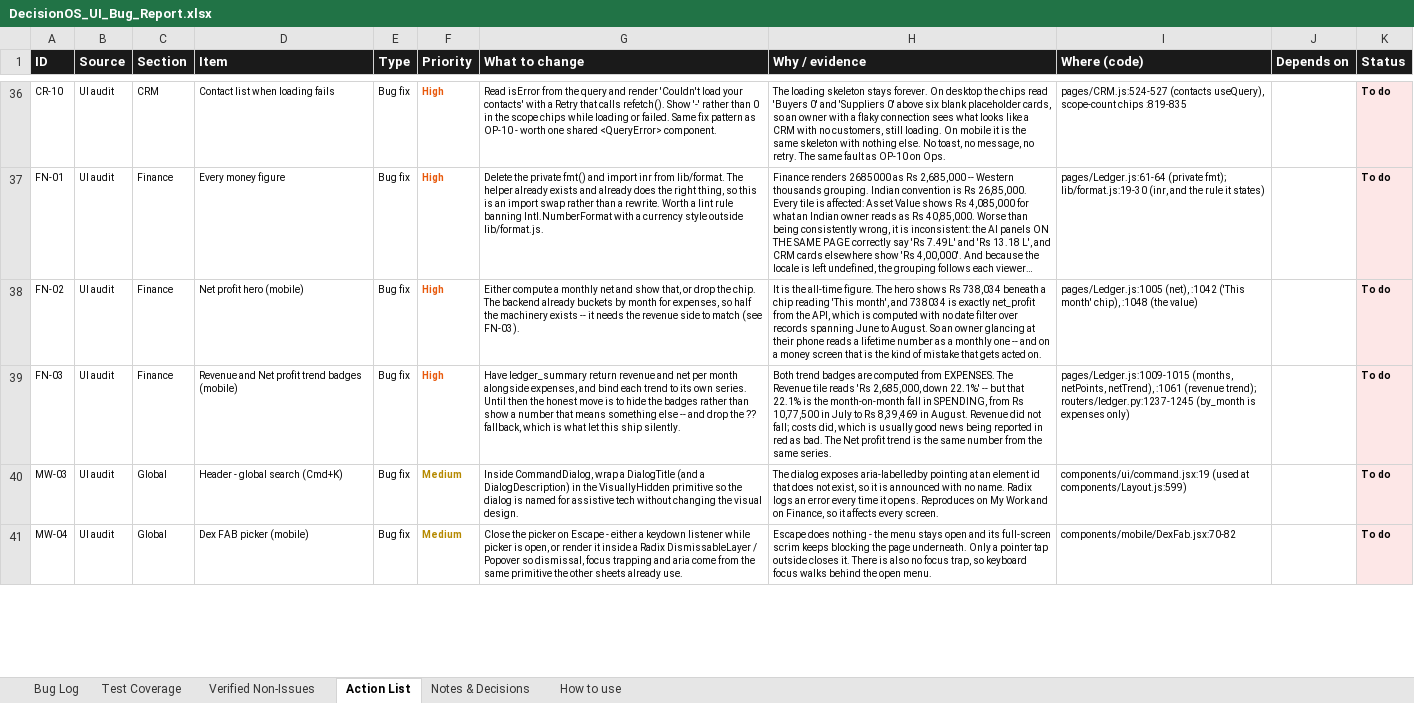
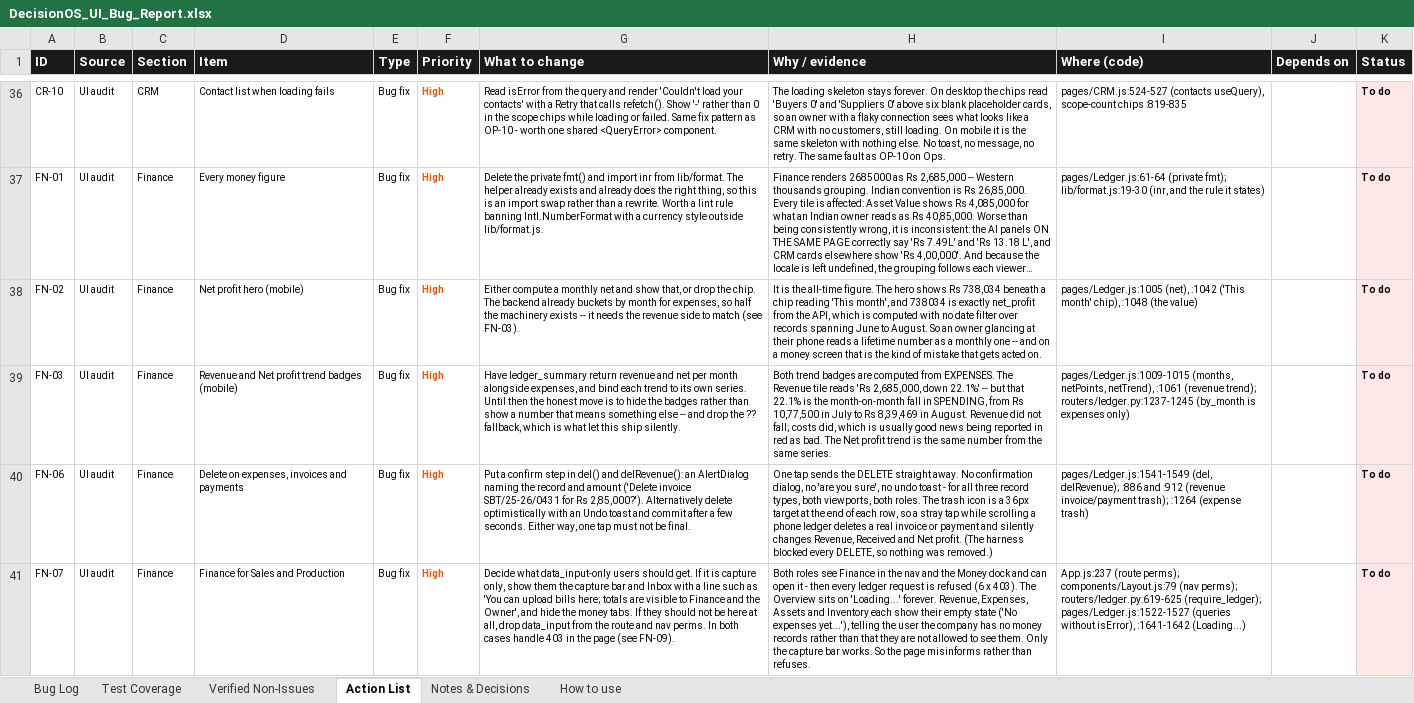
Before and after one commit to quazrelevate-god/DecisionOS, an Excel workbook: docs/DecisionOS_UI_Bug_Report.xlsx, sheet Action List, drawn as a sheet; only a part is shown, gaps mark what is left out; the shorter side is filled out with more unchanged rows; long unchanged cells end in …; values as stored, in another font and other column widths than the file's, no borders; the diff covers the shown part only; the diff names each change by its address in the sheet, - before the commit and + after, or states it on an @@ line.

```diff
--- a/docs/DecisionOS_UI_Bug_Report.xlsx (sheet Action List)
+++ b/docs/DecisionOS_UI_Bug_Report.xlsx (sheet Action List)
+row 40: FN-06 | UI audit | Finance | Delete on expenses, invoices and payments | Bug fix | High | Put a confirm step in del() and delRevenue(): an AlertDialog naming the record and amount ('Delete invoice SBT/25-26/0431 for Rs 2,85,000?'). Alternatively delete optimistically with an Undo toast and commit after a few seconds. Either way, one tap must not be final. | One tap sends the DELETE straight away. No confirmation dialog, no 'are you sure', no undo toast - for all three record types, both viewports, both roles. The trash icon is a 36px target at the end of each row, so a stray tap while scrolling a phone ledger deletes a real invoice or payment and silently changes Revenue, Received and Net profit. (The harness blocked every DELETE, so nothing was removed.) | pages/Ledger.js:1541-1549 (del, delRevenue); :886 and :912 (revenue invoice/payment trash); :1264 (expense trash) |  | To do
+row 41: FN-07 | UI audit | Finance | Finance for Sales and Production | Bug fix | High | Decide what data_input-only users should get. If it is capture only, show them the capture bar and Inbox with a line such as 'You can upload bills here; totals are visible to Finance and the Owner', and hide the money tabs. If they should not be here at all, drop data_input from the route and nav perms. In both cases handle 403 in the page (see FN-09). | Both roles see Finance in the nav and the Money dock and can open it - then every ledger request is refused (6 x 403). The Overview sits on 'Loading...' forever. Revenue, Expenses, Assets and Inventory each show their empty state ('No expenses yet...'), telling the user the company has no money records rather than that they are not allowed to see them. Only the capture bar works. So the page misinforms rather than refuses. | App.js:237 (route perms); components/Layout.js:79 (nav perms); routers/ledger.py:619-625 (require_ledger); pages/Ledger.js:1522-1527 (queries without isError), :1641-1642 (Loading...) |  | To do
```
Also changed, not shown: 4 added rows elsewhere in this sheet, sheet Test Coverage, sheet Bug Log, sheet How to use, 3 other files.
